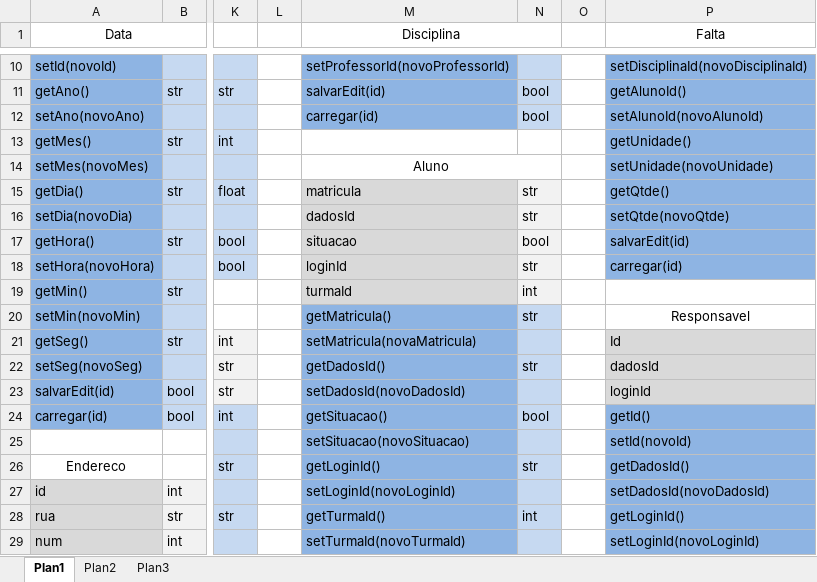
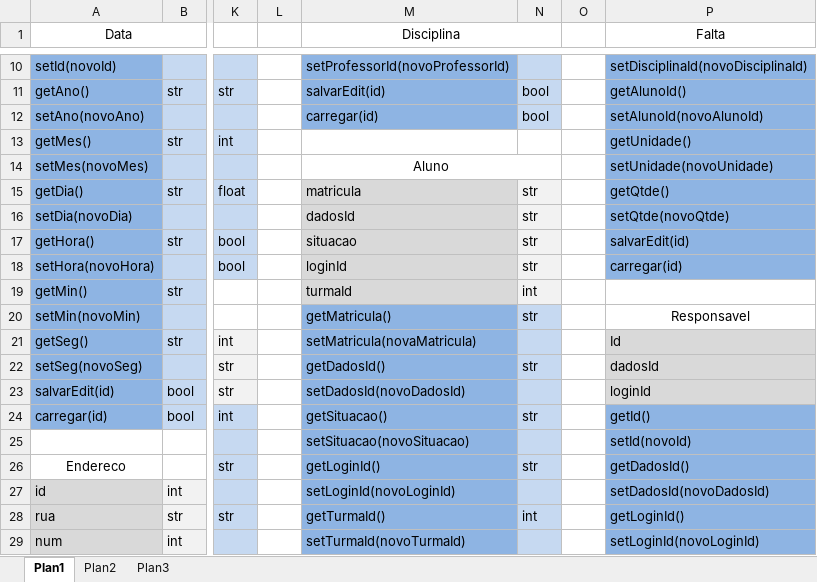
Before and after one commit to flavindias/sistema-academico-ufrpe, an Excel workbook: Docs/EsbocoDiagramaClasses.xlsx, sheet Plan1, drawn as a sheet; only a part is shown, gaps mark what is left out; values as stored, in another font and other column widths than the file's, no borders; the diff names each change by its address in the sheet, - before the commit and + after, or states it on an @@ line.

Commit message:
Adicionado Aluno.py e Editado EsbocoDiagramaClasses.xlsx

```diff
--- a/Docs/EsbocoDiagramaClasses.xlsx (sheet Plan1)
+++ b/Docs/EsbocoDiagramaClasses.xlsx (sheet Plan1)
-N17: bool
+N17: str
-N24: bool
+N24: str
```
Also changed, not shown: 1 other file.
